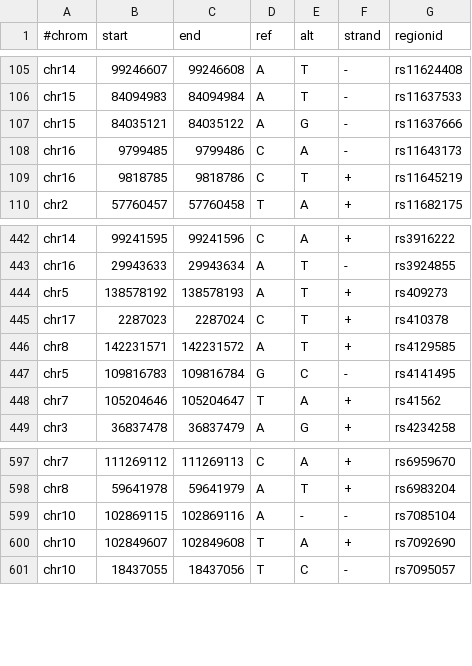
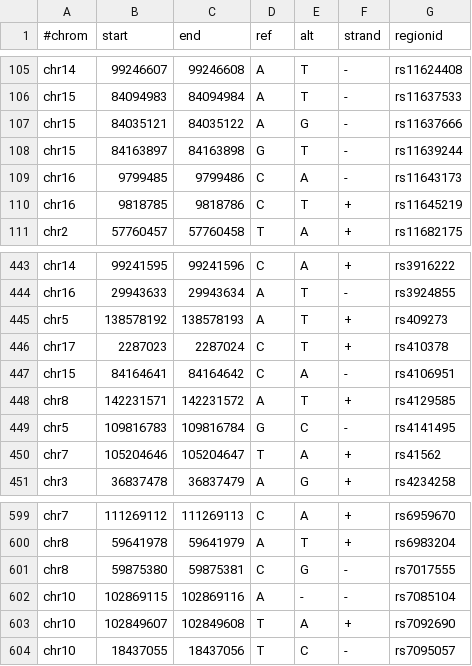
Before and after one commit to weng-lab/SCREEN2.0, a TSV file: screen2.0/public/ArgoExample.tsv, drawn as a sheet; only a part is shown, gaps mark what is left out; the diff names each change by its address in the sheet, - before the commit and + after, or states it on an @@ line.

```diff
--- a/screen2.0/public/ArgoExample.tsv
+++ b/screen2.0/public/ArgoExample.tsv
+row 108: chr15 | 84163897 | 84163898 | G | T | - | rs11639244
+row 447: chr15 | 84164641 | 84164642 | C | A | - | rs4106951
+row 601: chr8 | 59875380 | 59875381 | C | G | - | rs7017555
```
Also changed, not shown: 2 other files.
